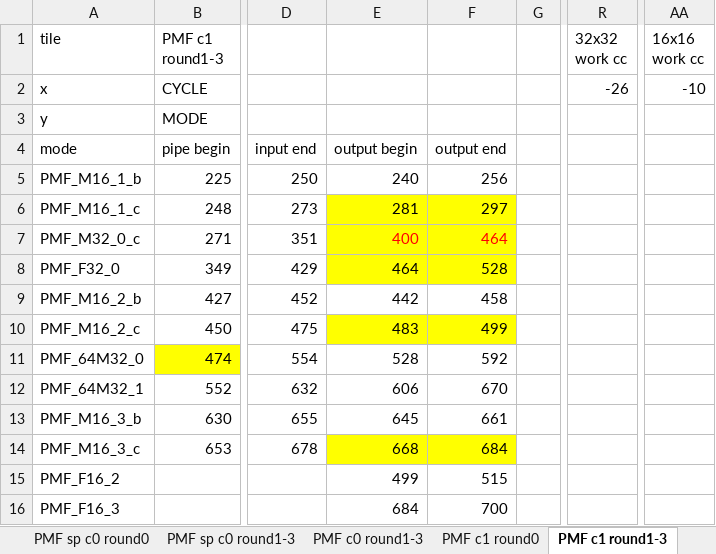
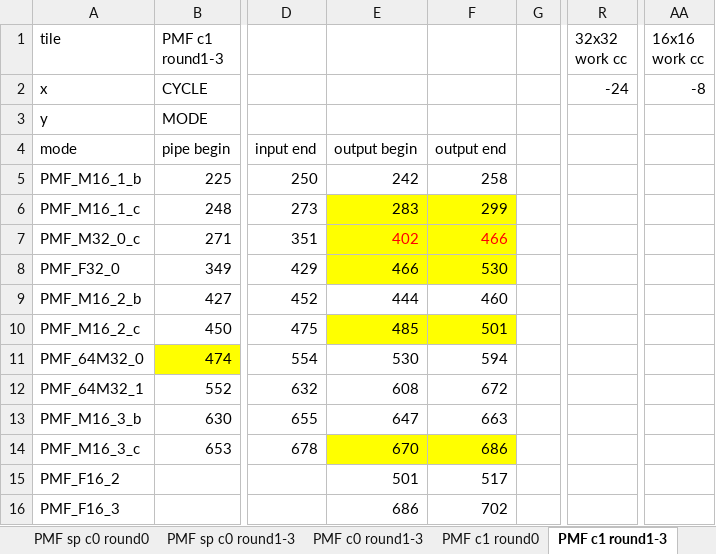
Before and after one commit to RushBTaotao/md, an Excel workbook: mrg.xlsx, sheet PMF c1 round1-3, drawn as a sheet; only a part is shown, gaps mark what is left out; values as stored, in another font and other column widths than the file's, no borders; the diff names each change by its address in the sheet, - before the commit and + after, or states it on an @@ line.

```diff
--- a/mrg.xlsx (sheet PMF c1 round1-3)
+++ b/mrg.xlsx (sheet PMF c1 round1-3)
-R2 (32x32 work cc): -26
+R2 (32x32 work cc): -24
-AA2 (16x16 work cc): -10
+AA2 (16x16 work cc): -8
-E5: 240
+E5: 242
-F5: 256
+F5: 258
-E6: 281
+E6: 283
-F6: 297
+F6: 299
-E7: 400
+E7: 402
-F7: 464
+F7: 466
-E8: 464
+E8: 466
-F8: 528
+F8: 530
-E9: 442
+E9: 444
-F9: 458
+F9: 460
-E10: 483
+E10: 485
-F10: 499
+F10: 501
-E11: 528
+E11: 530
-F11: 592
+F11: 594
-E12: 606
+E12: 608
-F12: 670
+F12: 672
-E13: 645
+E13: 647
-F13: 661
+F13: 663
-E14: 668
+E14: 670
-F14: 684
+F14: 686
-E15: 499
+E15: 501
-F15: 515
+F15: 517
-E16: 684
+E16: 686
-F16: 700
+F16: 702
```
Also changed, not shown: sheet PMF c0 round1-3, sheet PMF sp c0 round1-3, sheet PMF c0 round0, sheet 264PMF Y c0 round0, sheet PMF sp c0 round0, sheet v0, 5 more sheets, other sheet tabs, formulas that keep their value, 36 other files.
